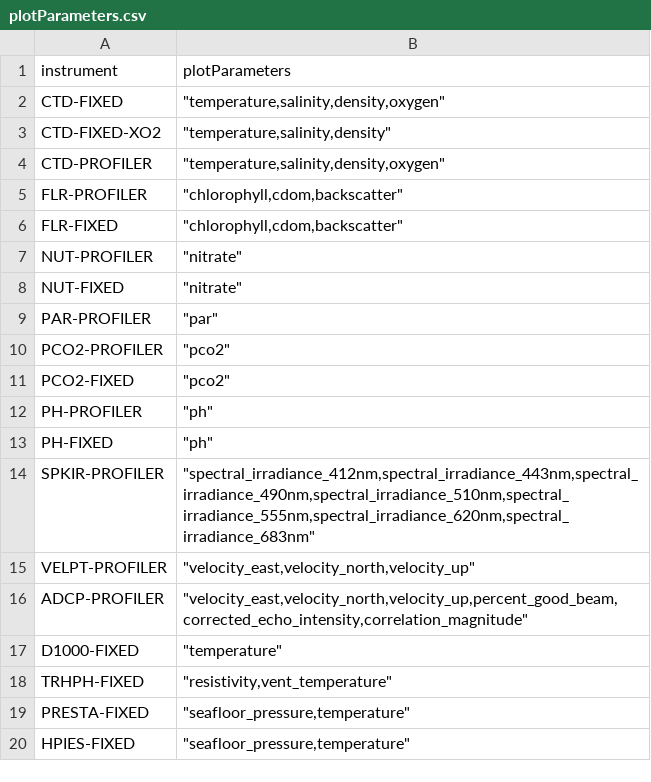
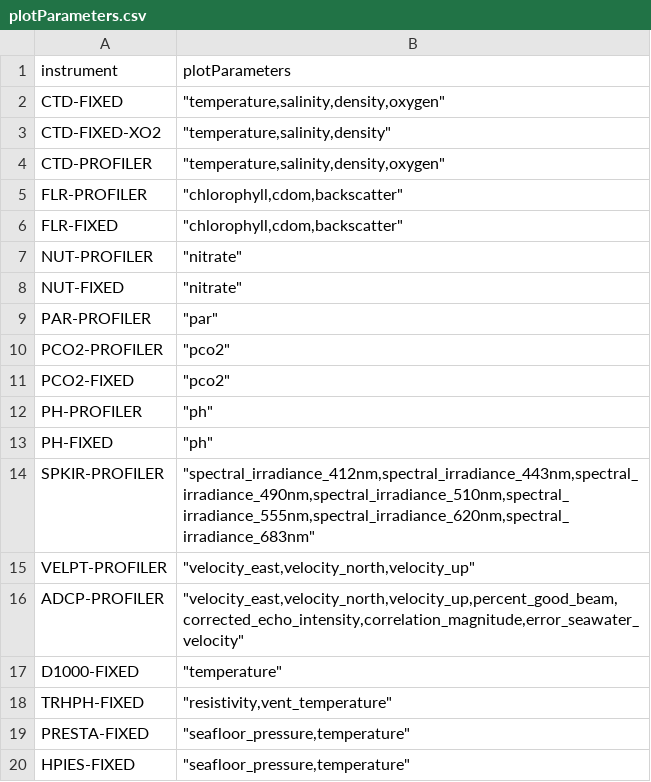
Before and after one commit to OOI-CabledArray/rca-data-tools, a CSV file: rca_data_tools/qaqc/params/plotParameters.csv, drawn as a sheet.

```diff
--- a/rca_data_tools/qaqc/params/plotParameters.csv
+++ b/rca_data_tools/qaqc/params/plotParameters.csv
@@ -15,3 +15,3 @@ SPKIR-PROFILER,"""spectral_irradiance_412nm,spectral_irradiance_443nm,spectral_i
 VELPT-PROFILER,"""velocity_east,velocity_north,velocity_up"""
-ADCP-PROFILER,"""velocity_east,velocity_north,velocity_up,percent_good_beam,corrected_echo_intensity,correlation_magnitude"""
+ADCP-PROFILER,"""velocity_east,velocity_north,velocity_up,percent_good_beam,corrected_echo_intensity,correlation_magnitude,error_seawater_velocity"""
 D1000-FIXED,"""temperature"""
```
Also changed, not shown: rca_data_tools/qaqc/params/localRanges.csv, rca_data_tools/qaqc/params/sitesDictionary.csv, 2 other files.
